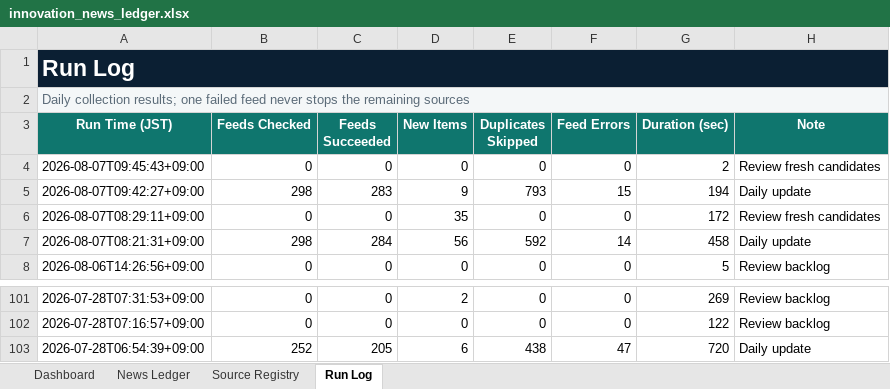
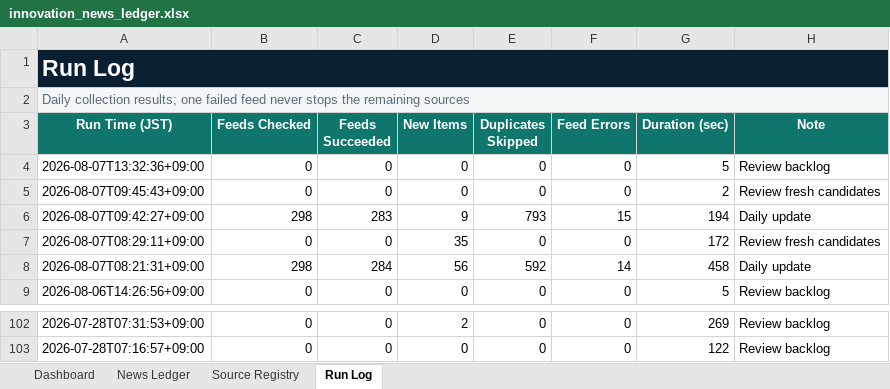
Before and after one commit to yagiharuka/innovation-news, an Excel workbook: docs/innovation_news_ledger.xlsx, sheet Run Log, drawn as a sheet; only a part is shown, gaps mark what is left out; values as stored, in another font and other column widths than the file's, no borders; table styles not drawn; removed rows and columns are numbered as before the commit, all else as after; the diff names each change by its address in the sheet, - before the commit and + after, or states it on an @@ line.

```diff
--- a/docs/innovation_news_ledger.xlsx (sheet Run Log)
+++ b/docs/innovation_news_ledger.xlsx (sheet Run Log)
+row 4: 2026-08-07T13:32:36+09:00 | 0 | 0 | 0 | 0 | 0 | 5 | Review backlog
-row 103: 2026-07-28T06:54:39+09:00 | 252 | 205 | 6 | 438 | 47 | 720 | Daily update
```
Also changed, not shown: sheet Dashboard, 6 other files.
